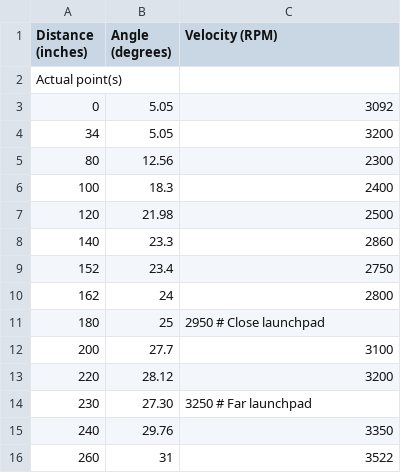
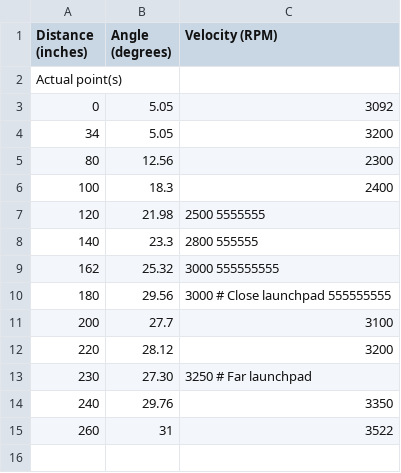
Before and after one commit to robototes/RapidReact2022, a CSV file: src/main/deploy/shooterData.csv, drawn as a sheet.

Commit message:
Remy updated 5 ball and shooter csv

```diff
--- a/src/main/deploy/shooterData.csv
+++ b/src/main/deploy/shooterData.csv
@@ -6,7 +6,6 @@ Actual point(s)
 100, 18.3,  2400
-120, 21.98, 2500
-140, 23.3,  2860
-152, 23.4, 2750
-162, 24,  2800
-180, 25,    2950 # Close launchpad
+120, 21.98, 2500 5555555
+140, 23.3,  2800 555555
+162, 25.32,  3000  555555555
+180, 29.56,  3000 # Close launchpad 555555555
 200, 27.7,  3100
```
Also changed, not shown: 3 other files.
